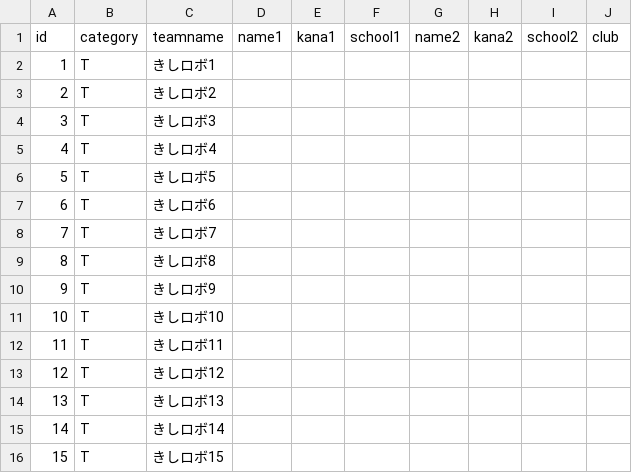
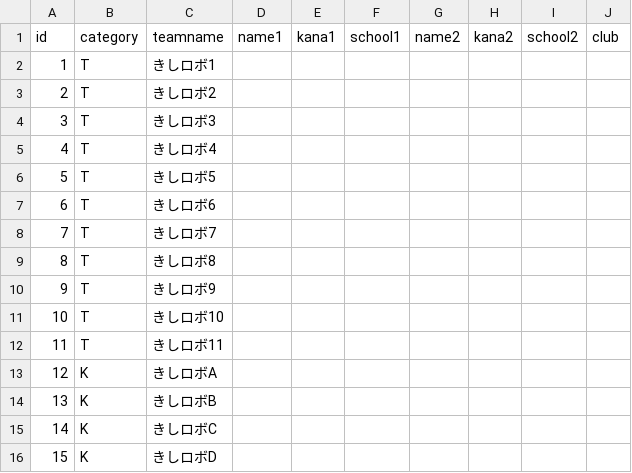
Before and after one commit to hidehara/Xrobocon-system, a CSV file: data/kanirobocon/entry.csv, drawn as a sheet.

```diff
--- a/data/kanirobocon/entry.csv
+++ b/data/kanirobocon/entry.csv
@@ -12,5 +12,5 @@
 11,T,きしロボ11,,,,,,,
-12,T,きしロボ12,,,,,,,
-13,T,きしロボ13,,,,,,,
-14,T,きしロボ14,,,,,,,
-15,T,きしロボ15,,,,,,,
+12,K,きしロボA,,,,,,,
+13,K,きしロボB,,,,,,,
+14,K,きしロボC,,,,,,,
+15,K,きしロボD,,,,,,,
```
Also changed, not shown: 3 other files.
